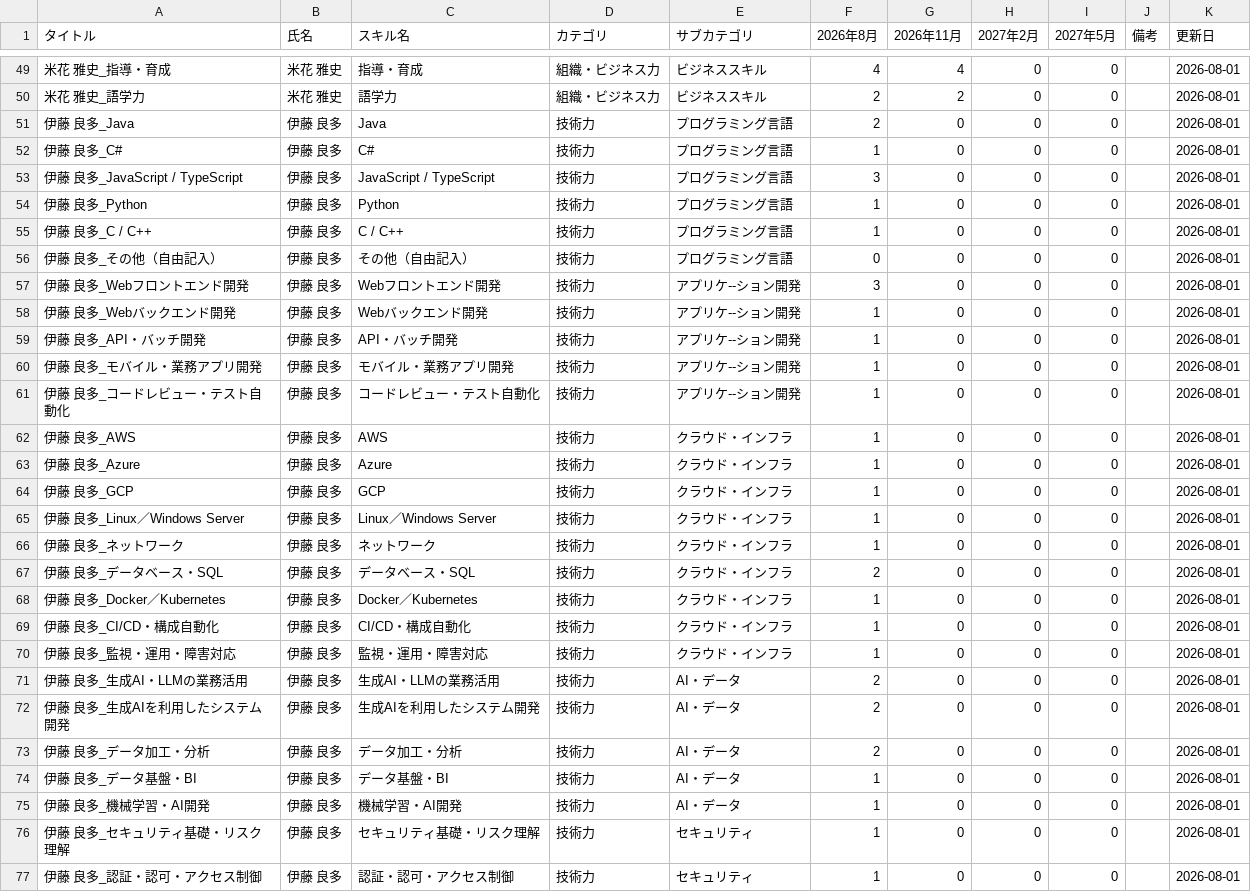
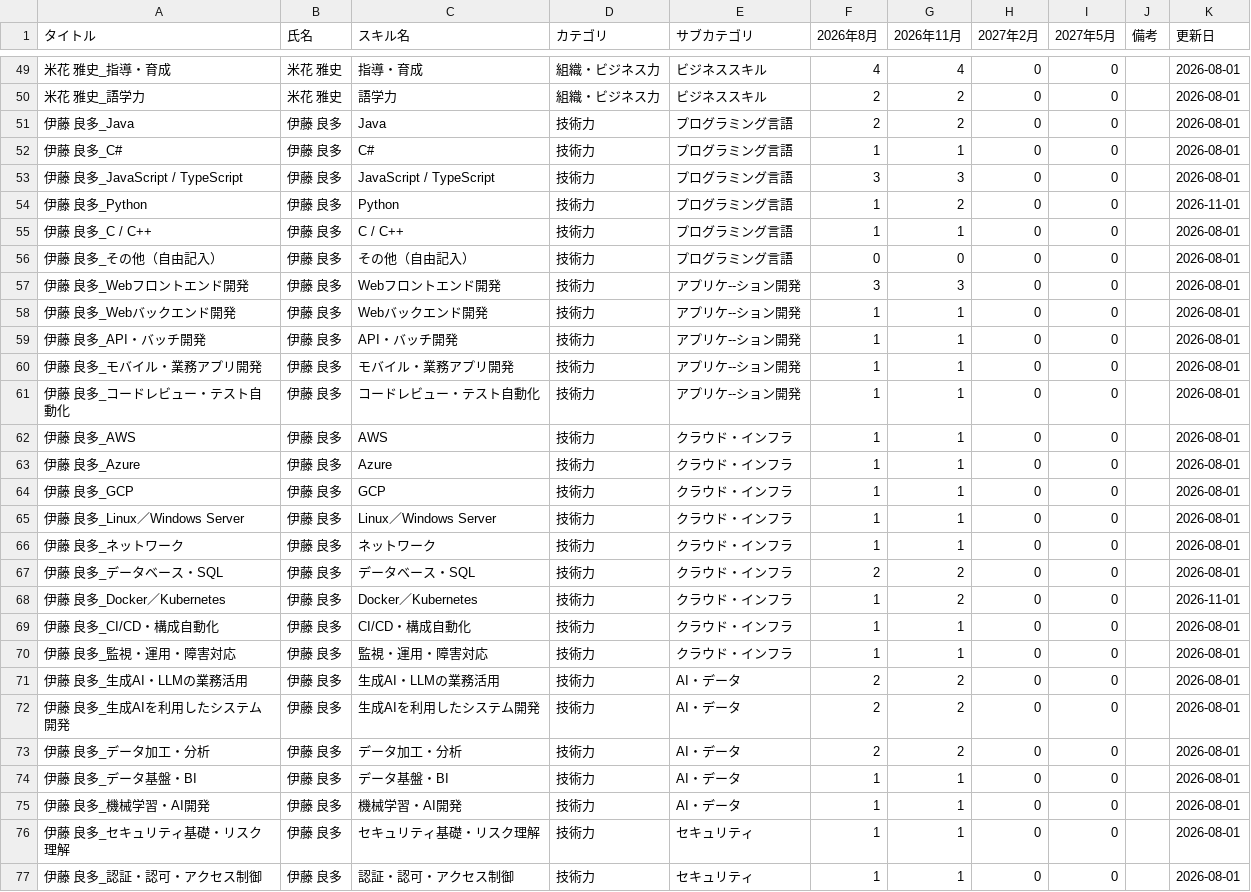
Before and after one commit to my000594/team-dashboard-fy2027, a CSV file: data/skill.csv, drawn as a sheet; only a part is shown, gaps mark what is left out; the diff covers the shown part only.

```diff
--- a/data/skill.csv
+++ b/data/skill.csv
@@ -50,28 +50,28 @@
 米花 雅史_語学力,米花 雅史,語学力,組織・ビジネス力,ビジネススキル,2,2,0,0,,2026-08-01
-伊藤 良多_Java,伊藤 良多,Java,技術力,プログラミング言語,2,0,0,0,,2026-08-01
-伊藤 良多_C#,伊藤 良多,C#,技術力,プログラミング言語,1,0,0,0,,2026-08-01
-伊藤 良多_JavaScript / TypeScript,伊藤 良多,JavaScript / TypeScript,技術力,プログラミング言語,3,0,0,0,,2026-08-01
-伊藤 良多_Python,伊藤 良多,Python,技術力,プログラミング言語,1,0,0,0,,2026-08-01
-伊藤 良多_C / C++,伊藤 良多,C / C++,技術力,プログラミング言語,1,0,0,0,,2026-08-01
+伊藤 良多_Java,伊藤 良多,Java,技術力,プログラミング言語,2,2,0,0,,2026-08-01
+伊藤 良多_C#,伊藤 良多,C#,技術力,プログラミング言語,1,1,0,0,,2026-08-01
+伊藤 良多_JavaScript / TypeScript,伊藤 良多,JavaScript / TypeScript,技術力,プログラミング言語,3,3,0,0,,2026-08-01
+伊藤 良多_Python,伊藤 良多,Python,技術力,プログラミング言語,1,2,0,0,,2026-11-01
+伊藤 良多_C / C++,伊藤 良多,C / C++,技術力,プログラミング言語,1,1,0,0,,2026-08-01
 伊藤 良多_その他（自由記入）,伊藤 良多,その他（自由記入）,技術力,プログラミング言語,0,0,0,0,,2026-08-01
-伊藤 良多_Webフロントエンド開発,伊藤 良多,Webフロントエンド開発,技術力,アプリケ--ション開発,3,0,0,0,,2026-08-01
-伊藤 良多_Webバックエンド開発,伊藤 良多,Webバックエンド開発,技術力,アプリケ--ション開発,1,0,0,0,,2026-08-01
-伊藤 良多_API・バッチ開発,伊藤 良多,API・バッチ開発,技術力,アプリケ--ション開発,1,0,0,0,,2026-08-01
-伊藤 良多_モバイル・業務アプリ開発,伊藤 良多,モバイル・業務アプリ開発,技術力,アプリケ--ション開発,1,0,0,0,,2026-08-01
-伊藤 良多_コードレビュー・テスト自動化,伊藤 良多,コードレビュー・テスト自動化,技術力,アプリケ--ション開発,1,0,0,0,,2026-08-01
-伊藤 良多_AWS,伊藤 良多,AWS,技術力,クラウド・インフラ,1,0,0,0,,2026-08-01
-伊藤 良多_Azure,伊藤 良多,Azure,技術力,クラウド・インフラ,1,0,0,0,,2026-08-01
-伊藤 良多_GCP,伊藤 良多,GCP,技術力,クラウド・インフラ,1,0,0,0,,2026-08-01
-伊藤 良多_Linux／Windows Server,伊藤 良多,Linux／Windows Server,技術力,クラウド・インフラ,1,0,0,0,,2026-08-01
-伊藤 良多_ネットワーク,伊藤 良多,ネットワーク,技術力,クラウド・インフラ,1,0,0,0,,2026-08-01
-伊藤 良多_データベース・SQL,伊藤 良多,データベース・SQL,技術力,クラウド・インフラ,2,0,0,0,,2026-08-01
-伊藤 良多_Docker／Kubernetes,伊藤 良多,Docker／Kubernetes,技術力,クラウド・インフラ,1,0,0,0,,2026-08-01
-伊藤 良多_CI/CD・構成自動化,伊藤 良多,CI/CD・構成自動化,技術力,クラウド・インフラ,1,0,0,0,,2026-08-01
-伊藤 良多_監視・運用・障害対応,伊藤 良多,監視・運用・障害対応,技術力,クラウド・インフラ,1,0,0,0,,2026-08-01
-伊藤 良多_生成AI・LLMの業務活用,伊藤 良多,生成AI・LLMの業務活用,技術力,AI・データ,2,0,0,0,,2026-08-01
-伊藤 良多_生成AIを利用したシステム開発,伊藤 良多,生成AIを利用したシステム開発,技術力,AI・データ,2,0,0,0,,2026-08-01
-伊藤 良多_データ加工・分析,伊藤 良多,データ加工・分析,技術力,AI・データ,2,0,0,0,,2026-08-01
-伊藤 良多_データ基盤・BI,伊藤 良多,データ基盤・BI,技術力,AI・データ,1,0,0,0,,2026-08-01
-伊藤 良多_機械学習・AI開発,伊藤 良多,機械学習・AI開発,技術力,AI・データ,1,0,0,0,,2026-08-01
-伊藤 良多_セキュリティ基礎・リスク理解,伊藤 良多,セキュリティ基礎・リスク理解,技術力,セキュリティ,1,0,0,0,,2026-08-01
-伊藤 良多_認証・認可・アクセス制御,伊藤 良多,認証・認可・アクセス制御,技術力,セキュリティ,1,0,0,0,,2026-08-01
+伊藤 良多_Webフロントエンド開発,伊藤 良多,Webフロントエンド開発,技術力,アプリケ--ション開発,3,3,0,0,,2026-08-01
+伊藤 良多_Webバックエンド開発,伊藤 良多,Webバックエンド開発,技術力,アプリケ--ション開発,1,1,0,0,,2026-08-01
+伊藤 良多_API・バッチ開発,伊藤 良多,API・バッチ開発,技術力,アプリケ--ション開発,1,1,0,0,,2026-08-01
+伊藤 良多_モバイル・業務アプリ開発,伊藤 良多,モバイル・業務アプリ開発,技術力,アプリケ--ション開発,1,1,0,0,,2026-08-01
+伊藤 良多_コードレビュー・テスト自動化,伊藤 良多,コードレビュー・テスト自動化,技術力,アプリケ--ション開発,1,1,0,0,,2026-08-01
+伊藤 良多_AWS,伊藤 良多,AWS,技術力,クラウド・インフラ,1,1,0,0,,2026-08-01
+伊藤 良多_Azure,伊藤 良多,Azure,技術力,クラウド・インフラ,1,1,0,0,,2026-08-01
+伊藤 良多_GCP,伊藤 良多,GCP,技術力,クラウド・インフラ,1,1,0,0,,2026-08-01
+伊藤 良多_Linux／Windows Server,伊藤 良多,Linux／Windows Server,技術力,クラウド・インフラ,1,1,0,0,,2026-08-01
+伊藤 良多_ネットワーク,伊藤 良多,ネットワーク,技術力,クラウド・インフラ,1,1,0,0,,2026-08-01
+伊藤 良多_データベース・SQL,伊藤 良多,データベース・SQL,技術力,クラウド・インフラ,2,2,0,0,,2026-08-01
+伊藤 良多_Docker／Kubernetes,伊藤 良多,Docker／Kubernetes,技術力,クラウド・インフラ,1,2,0,0,,2026-11-01
+伊藤 良多_CI/CD・構成自動化,伊藤 良多,CI/CD・構成自動化,技術力,クラウド・インフラ,1,1,0,0,,2026-08-01
+伊藤 良多_監視・運用・障害対応,伊藤 良多,監視・運用・障害対応,技術力,クラウド・インフラ,1,1,0,0,,2026-08-01
+伊藤 良多_生成AI・LLMの業務活用,伊藤 良多,生成AI・LLMの業務活用,技術力,AI・データ,2,2,0,0,,2026-08-01
+伊藤 良多_生成AIを利用したシステム開発,伊藤 良多,生成AIを利用したシステム開発,技術力,AI・データ,2,2,0,0,,2026-08-01
+伊藤 良多_データ加工・分析,伊藤 良多,データ加工・分析,技術力,AI・データ,2,2,0,0,,2026-08-01
+伊藤 良多_データ基盤・BI,伊藤 良多,データ基盤・BI,技術力,AI・データ,1,1,0,0,,2026-08-01
+伊藤 良多_機械学習・AI開発,伊藤 良多,機械学習・AI開発,技術力,AI・データ,1,1,0,0,,2026-08-01
+伊藤 良多_セキュリティ基礎・リスク理解,伊藤 良多,セキュリティ基礎・リスク理解,技術力,セキュリティ,1,1,0,0,,2026-08-01
+伊藤 良多_認証・認可・アクセス制御,伊藤 良多,認証・認可・アクセス制御,技術力,セキュリティ,1,1,0,0,,2026-08-01
```
Also changed, not shown: 22 edited cells elsewhere in this file, data/certifications.csv.
